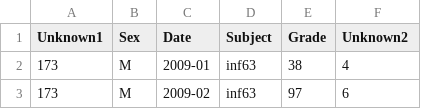
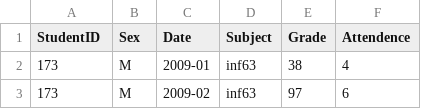
Before and after one commit to shirongzheng/Education-Data-Visualization, a CSV file: data/db(comma).csv, drawn as a sheet; only a part is shown.

Commit message:
Column Name fixed

```diff
--- a/data/db(comma).csv
+++ b/data/db(comma).csv
@@ -1,2 +1,2 @@
-Unknown1,Sex,Date,Subject,Grade,Unknown2
+StudentID,Sex,Date,Subject,Grade,Attendence
 173,M,2009-01,inf63,38,4
```
Also changed, not shown: 1 other file.
